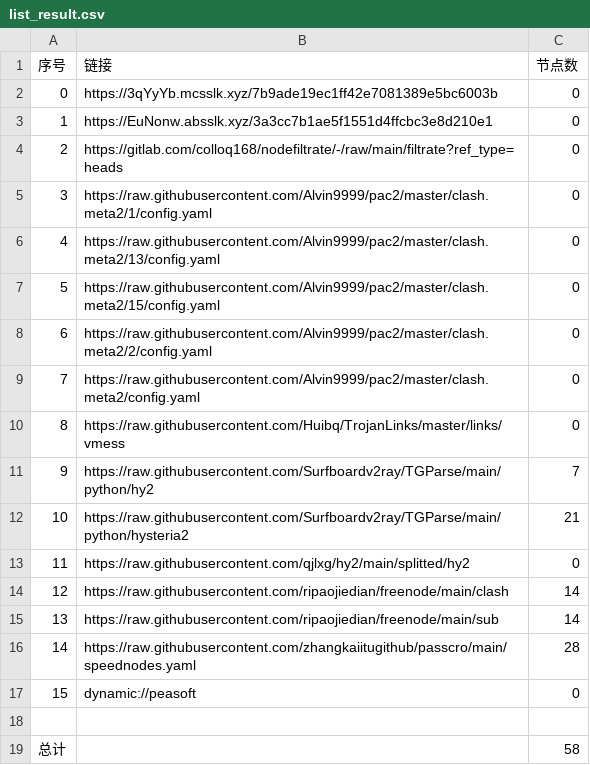
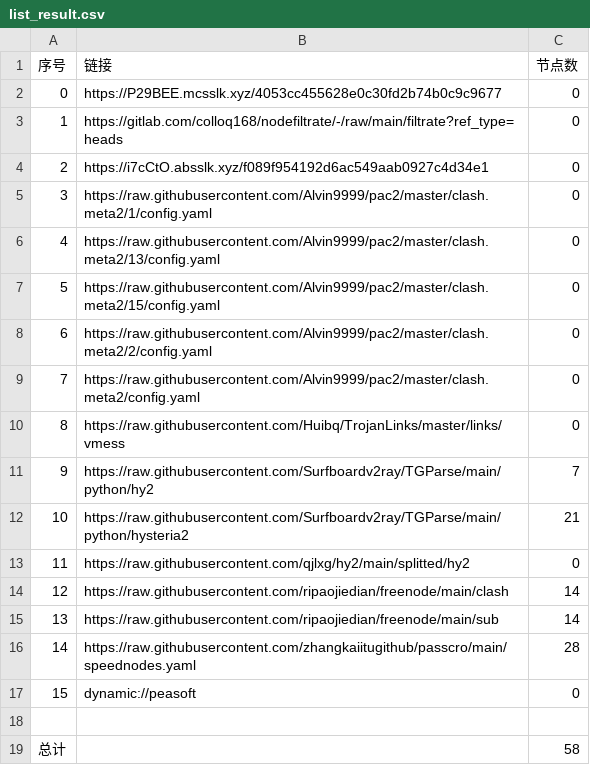
Before and after one commit to nowts71/NoMoreWalls, a CSV file: list_result.csv, drawn as a sheet.

```diff
--- a/list_result.csv
+++ b/list_result.csv
@@ -1,5 +1,5 @@
 序号,链接,节点数
-0,https://3qYyYb.mcsslk.xyz/7b9ade19ec1ff42e7081389e5bc6003b,0
-1,https://EuNonw.absslk.xyz/3a3cc7b1ae5f1551d4ffcbc3e8d210e1,0
-2,https://gitlab.com/colloq168/nodefiltrate/-/raw/main/filtrate?ref_type=heads,0
+0,https://P29BEE.mcsslk.xyz/4053cc455628e0c30fd2b74b0c9c9677,0
+1,https://gitlab.com/colloq168/nodefiltrate/-/raw/main/filtrate?ref_type=heads,0
+2,https://i7cCtO.absslk.xyz/f089f954192d6ac549aab0927c4d34e1,0
 3,https://raw.githubusercontent.com/Alvin9999/pac2/master/clash.meta2/1/config.yaml,0
```
Also changed, not shown: 3 other files.
